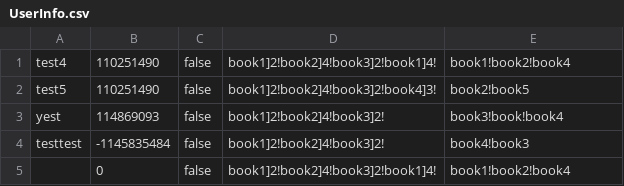
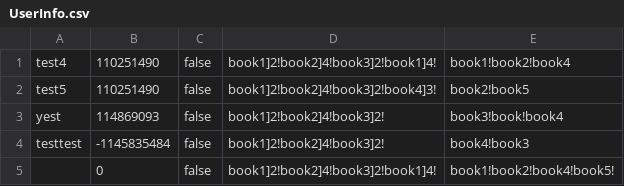
Before and after one commit to Potato21W/test1, a CSV file: AntarticaGUI/UserInfo.csv, drawn as a sheet.

Commit message:
Add new read books

```diff
--- a/AntarticaGUI/UserInfo.csv
+++ b/AntarticaGUI/UserInfo.csv
@@ -4,2 +4,2 @@ yest,114869093,false,book1]2!book2]4!book3]2!,book3!book!book4
 testtest,-1145835484,false,book1]2!book2]4!book3]2!,book4!book3
-,0,false,book1]2!book2]4!book3]2!book1]4!,book1!book2!book4
+,0,false,book1]2!book2]4!book3]2!book1]4!,book1!book2!book4!book5!
```
Also changed, not shown: 19 other files.
